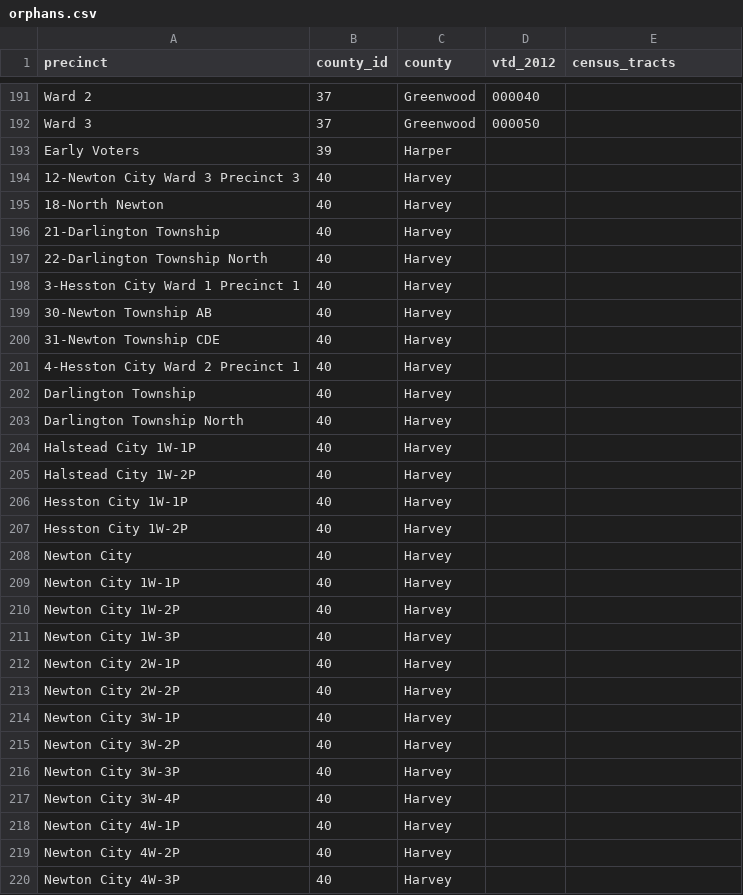
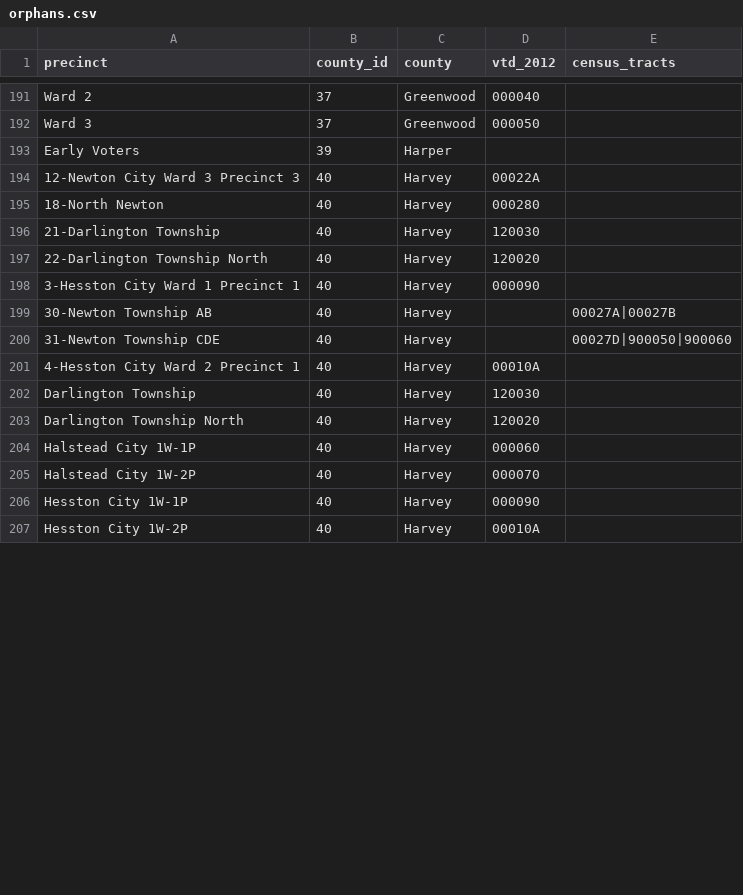
Before and after one commit to statedemocrats/ks-votes, a CSV file: db/orphans.csv, drawn as a sheet; only a part is shown, gaps mark what is left out; the diff covers the shown part only; the diff names each change by its address in the sheet, - before the commit and + after, or states it on an @@ line.

Commit message:
Harvey county

```diff
--- a/db/orphans.csv
+++ b/db/orphans.csv
-D194 (vtd_2012): (empty)
+D194 (vtd_2012): 00022A
-D195 (vtd_2012): (empty)
+D195 (vtd_2012): 000280
-D196 (vtd_2012): (empty)
+D196 (vtd_2012): 120030
-D197 (vtd_2012): (empty)
+D197 (vtd_2012): 120020
-D198 (vtd_2012): (empty)
+D198 (vtd_2012): 000090
-E199 (census_tracts): (empty)
+E199 (census_tracts): 00027A|00027B
-E200 (census_tracts): (empty)
+E200 (census_tracts): 00027D|900050|900060
-D201 (vtd_2012): (empty)
+D201 (vtd_2012): 00010A
-D202 (vtd_2012): (empty)
+D202 (vtd_2012): 120030
-D203 (vtd_2012): (empty)
+D203 (vtd_2012): 120020
-D204 (vtd_2012): (empty)
+D204 (vtd_2012): 000060
-D205 (vtd_2012): (empty)
+D205 (vtd_2012): 000070
-D206 (vtd_2012): (empty)
+D206 (vtd_2012): 000090
-D207 (vtd_2012): (empty)
+D207 (vtd_2012): 00010A
-row 208: Newton City | 40 | Harvey
-row 209: Newton City 1W-1P | 40 | Harvey
-row 210: Newton City 1W-2P | 40 | Harvey
-row 211: Newton City 1W-3P | 40 | Harvey
-row 212: Newton City 2W-1P | 40 | Harvey
-row 213: Newton City 2W-2P | 40 | Harvey
-row 214: Newton City 3W-1P | 40 | Harvey
-row 215: Newton City 3W-2P | 40 | Harvey
-row 216: Newton City 3W-3P | 40 | Harvey
-row 217: Newton City 3W-4P | 40 | Harvey
-row 218: Newton City 4W-1P | 40 | Harvey
-row 219: Newton City 4W-2P | 40 | Harvey
-row 220: Newton City 4W-3P | 40 | Harvey
```
Also changed, not shown: 1 removed row and 2 edited cells elsewhere in this file, 1 other file.
